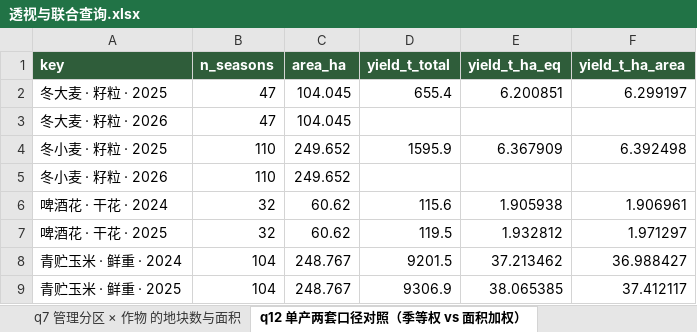
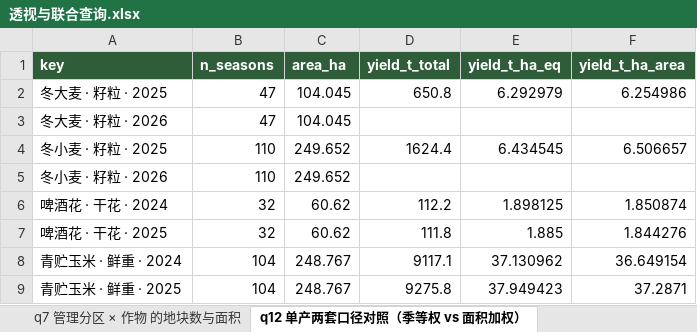
Before and after one commit to foursim/foursim.github.io, an Excel workbook: tables/query/透视与联合查询.xlsx, sheet q12 单产两套口径对照（季等权 vs 面积加权）, drawn as a sheet; values as stored, in another font and other column widths than the file's, no borders; the diff names each change by its address in the sheet, - before the commit and + after, or states it on an @@ line.

```diff
--- a/tables/query/透视与联合查询.xlsx (sheet q12 单产两套口径对照（季等权 vs 面积加权）)
+++ b/tables/query/透视与联合查询.xlsx (sheet q12 单产两套口径对照（季等权 vs 面积加权）)
-D2 (yield_t_total): 655.4
+D2 (yield_t_total): 650.8
-E2 (yield_t_ha_eq): 6.200851
+E2 (yield_t_ha_eq): 6.292979
-F2 (yield_t_ha_area): 6.299197
+F2 (yield_t_ha_area): 6.254986
-D4 (yield_t_total): 1595.9
+D4 (yield_t_total): 1624.4
-E4 (yield_t_ha_eq): 6.367909
+E4 (yield_t_ha_eq): 6.434545
-F4 (yield_t_ha_area): 6.392498
+F4 (yield_t_ha_area): 6.506657
-D6 (yield_t_total): 115.6
+D6 (yield_t_total): 112.2
-E6 (yield_t_ha_eq): 1.905938
+E6 (yield_t_ha_eq): 1.898125
-F6 (yield_t_ha_area): 1.906961
+F6 (yield_t_ha_area): 1.850874
-D7 (yield_t_total): 119.5
+D7 (yield_t_total): 111.8
-E7 (yield_t_ha_eq): 1.932812
+E7 (yield_t_ha_eq): 1.885
-F7 (yield_t_ha_area): 1.971297
+F7 (yield_t_ha_area): 1.844276
-D8 (yield_t_total): 9201.5
+D8 (yield_t_total): 9117.1
-E8 (yield_t_ha_eq): 37.213462
+E8 (yield_t_ha_eq): 37.130962
-F8 (yield_t_ha_area): 36.988427
+F8 (yield_t_ha_area): 36.649154
-D9 (yield_t_total): 9306.9
+D9 (yield_t_total): 9275.8
-E9 (yield_t_ha_eq): 38.065385
+E9 (yield_t_ha_eq): 37.949423
-F9 (yield_t_ha_area): 37.412117
+F9 (yield_t_ha_area): 37.2871
```
Also changed, not shown: sheet q1 各作物 × 各年 的平均单产, sheet q10 地块季 → 按作物汇总, sheet q9 农事事件 → 按年 × 类型计数, sheet q13 农事日历：月 × 事件类型（次）, sheet 说明, sheet q11 单元 × 旬 → 按旬汇总, other sheet tabs, tables/农业监测数据.xlsx, 35 other files.
